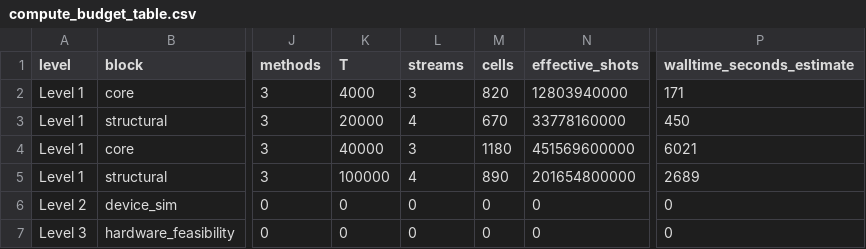
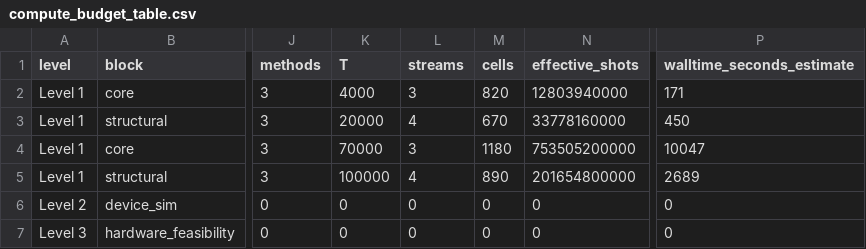
Before and after one commit to vicenzoscavino1999/finite-shot-vd-sv, a CSV file: results/frozen/compute_budget_table.csv, drawn as a sheet; only a part is shown, gaps mark what is left out; the diff names each change by its address in the sheet, - before the commit and + after, or states it on an @@ line.

```diff
--- a/results/frozen/compute_budget_table.csv
+++ b/results/frozen/compute_budget_table.csv
-K4 (T): 40000
+K4 (T): 70000
-N4 (effective_shots): 451569600000
+N4 (effective_shots): 753505200000
-P4 (walltime_seconds_estimate): 6021
+P4 (walltime_seconds_estimate): 10047
```
Also changed, not shown: analysis/adjudication_template.csv, 41 other files.
